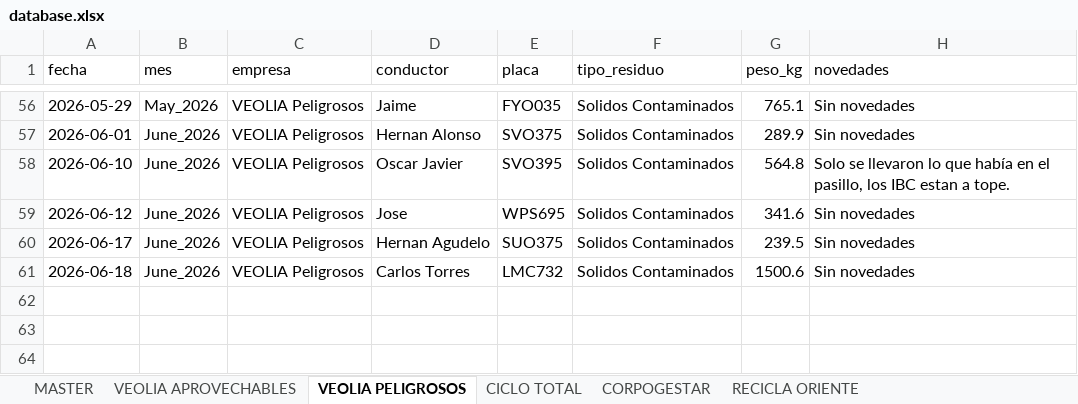
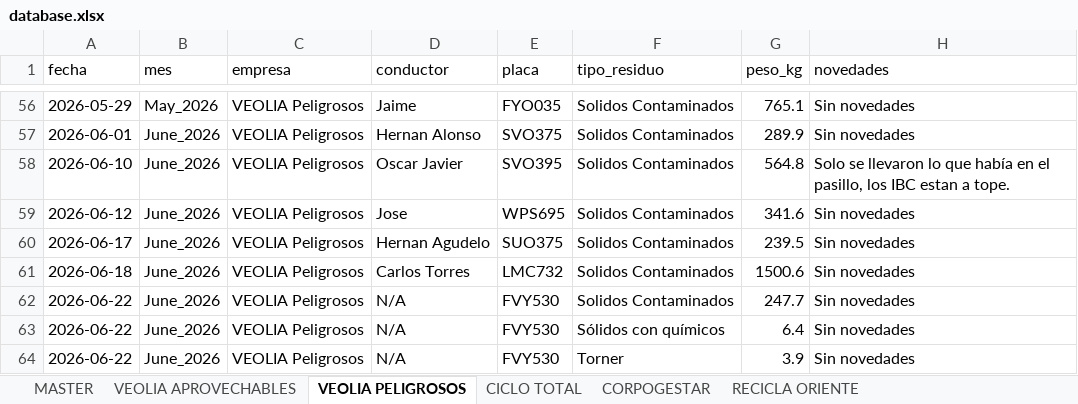
Before and after one commit to alejandraho013/registro-salida-residuos, an Excel workbook: database.xlsx, sheet VEOLIA PELIGROSOS, drawn as a sheet; only a part is shown, gaps mark what is left out; values as stored, in another font and other column widths than the file's, no borders; the diff names each change by its address in the sheet, - before the commit and + after, or states it on an @@ line.

Commit message:
Reg_VEOLIA Peligrosos_FVY530_20260622_172422

```diff
--- a/database.xlsx (sheet VEOLIA PELIGROSOS)
+++ b/database.xlsx (sheet VEOLIA PELIGROSOS)
+row 62: 2026-06-22 | June_2026 | VEOLIA Peligrosos | N/A | FVY530 | Solidos Contaminados | 247.7 | Sin novedades
+row 63: 2026-06-22 | June_2026 | VEOLIA Peligrosos | N/A | FVY530 | Sólidos con químicos | 6.4 | Sin novedades
+row 64: 2026-06-22 | June_2026 | VEOLIA Peligrosos | N/A | FVY530 | Torner | 3.9 | Sin novedades
```
Also changed, not shown: sheet MASTER.
